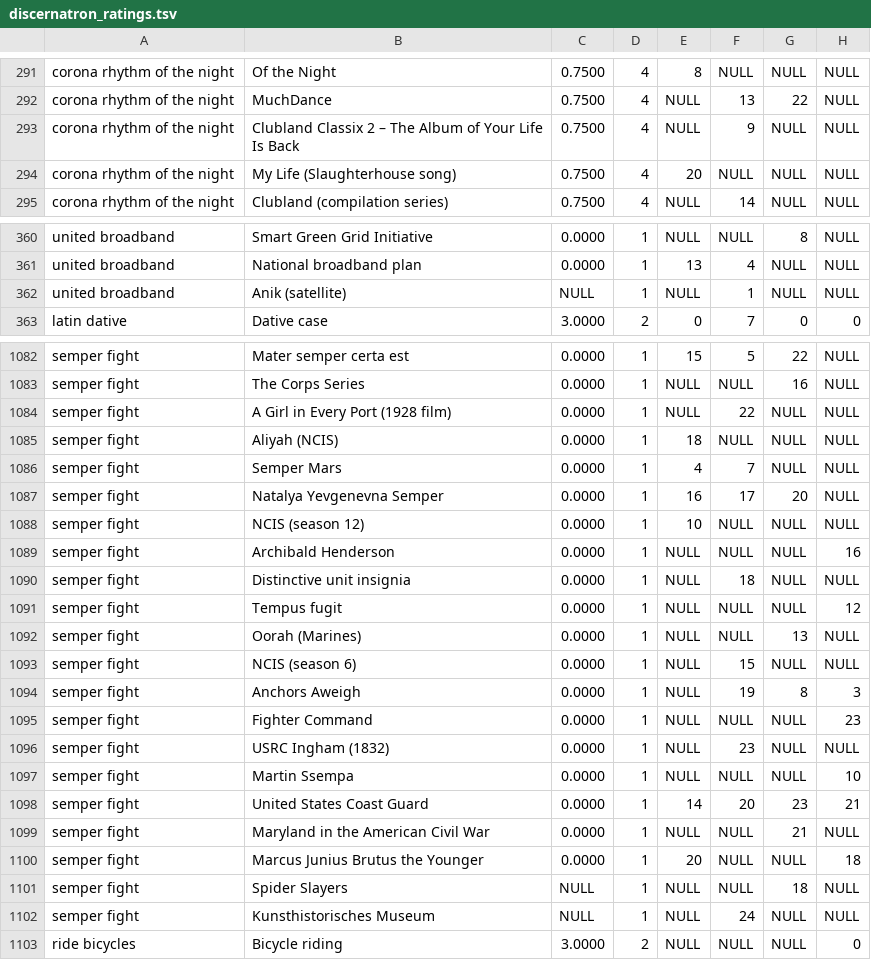
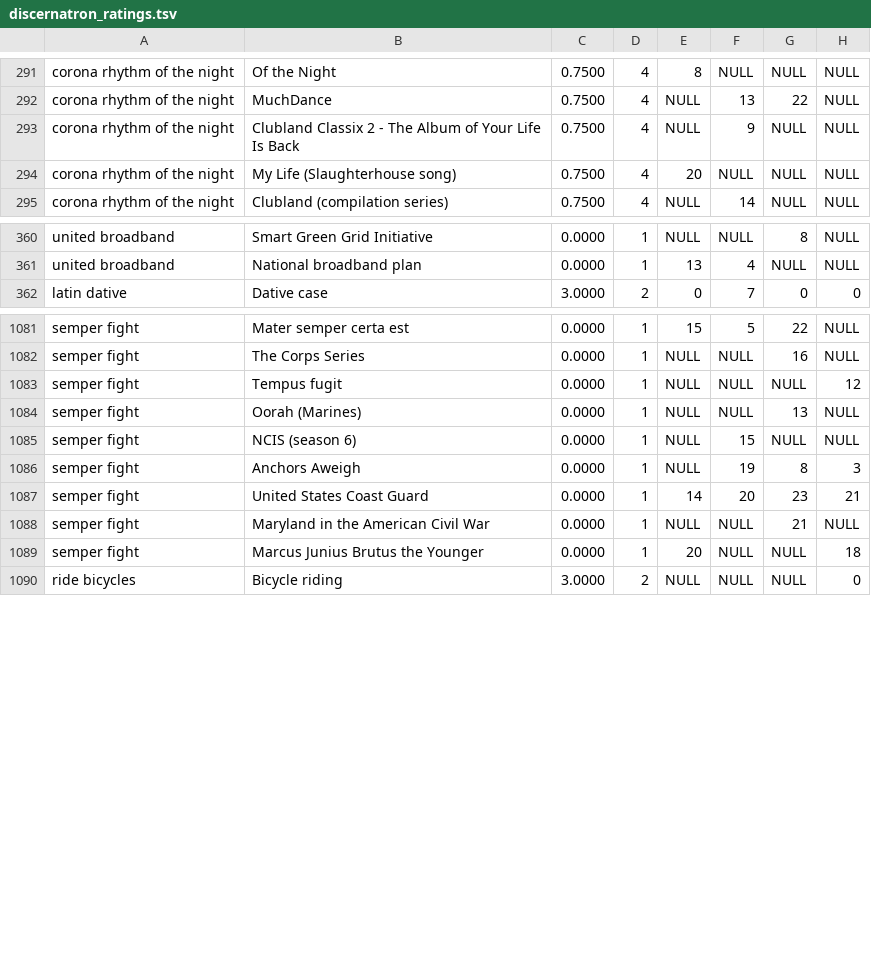
Before and after one commit to daya448/relevancy-benchmark, a TSV file: discernatron_ratings.tsv, drawn as a sheet; only a part is shown, gaps mark what is left out.

```diff
--- a/discernatron_ratings.tsv
+++ b/discernatron_ratings.tsv
@@ -292,3 +292,3 @@ corona rhythm of the night	Of the Night	0.7500	4	8	NULL	NULL	NULL
 corona rhythm of the night	MuchDance	0.7500	4	NULL	13	22	NULL
-corona rhythm of the night	Clubland Classix 2 – The Album of Your Life Is Back	0.7500	4	NULL	9	NULL	NULL
+corona rhythm of the night	Clubland Classix 2 - The Album of Your Life Is Back	0.7500	4	NULL	9	NULL	NULL
 corona rhythm of the night	My Life (Slaughterhouse song)	0.7500	4	20	NULL	NULL	NULL
@@ -361,3 +361,2 @@ united broadband	Smart Green Grid Initiative	0.0000	1	NULL	NULL	8	NULL
 united broadband	National broadband plan	0.0000	1	13	4	NULL	NULL
-united broadband	Anik (satellite)	NULL	1	NULL	1	NULL	NULL
 latin dative	Dative case	3.0000	2	0	7	0	0
@@ -1083,9 +1082,2 @@ semper fight	Mater semper certa est	0.0000	1	15	5	22	NULL
 semper fight	The Corps Series	0.0000	1	NULL	NULL	16	NULL
-semper fight	A Girl in Every Port (1928 film)	0.0000	1	NULL	22	NULL	NULL
-semper fight	Aliyah (NCIS)	0.0000	1	18	NULL	NULL	NULL
-semper fight	Semper Mars	0.0000	1	4	7	NULL	NULL
-semper fight	Natalya Yevgenevna Semper	0.0000	1	16	17	20	NULL
-semper fight	NCIS (season 12)	0.0000	1	10	NULL	NULL	NULL
-semper fight	Archibald Henderson	0.0000	1	NULL	NULL	NULL	16
-semper fight	Distinctive unit insignia	0.0000	1	NULL	18	NULL	NULL
 semper fight	Tempus fugit	0.0000	1	NULL	NULL	NULL	12
@@ -1094,5 +1086,2 @@ semper fight	NCIS (season 6)	0.0000	1	NULL	15	NULL	NULL
 semper fight	Anchors Aweigh	0.0000	1	NULL	19	8	3
-semper fight	Fighter Command	0.0000	1	NULL	NULL	NULL	23
-semper fight	USRC Ingham (1832)	0.0000	1	NULL	23	NULL	NULL
-semper fight	Martin Ssempa	0.0000	1	NULL	NULL	NULL	10
 semper fight	United States Coast Guard	0.0000	1	14	20	23	21
@@ -1100,4 +1089,2 @@ semper fight	Maryland in the American Civil War	0.0000	1	NULL	NULL	21	NULL
 semper fight	Marcus Junius Brutus the Younger	0.0000	1	20	NULL	NULL	18
-semper fight	Spider Slayers	NULL	1	NULL	NULL	18	NULL
-semper fight	Kunsthistorisches Museum	NULL	1	NULL	24	NULL	NULL
 ride bicycles	Bicycle riding	3.0000	2	NULL	NULL	NULL	0
```
Also changed, not shown: 20 other files.
